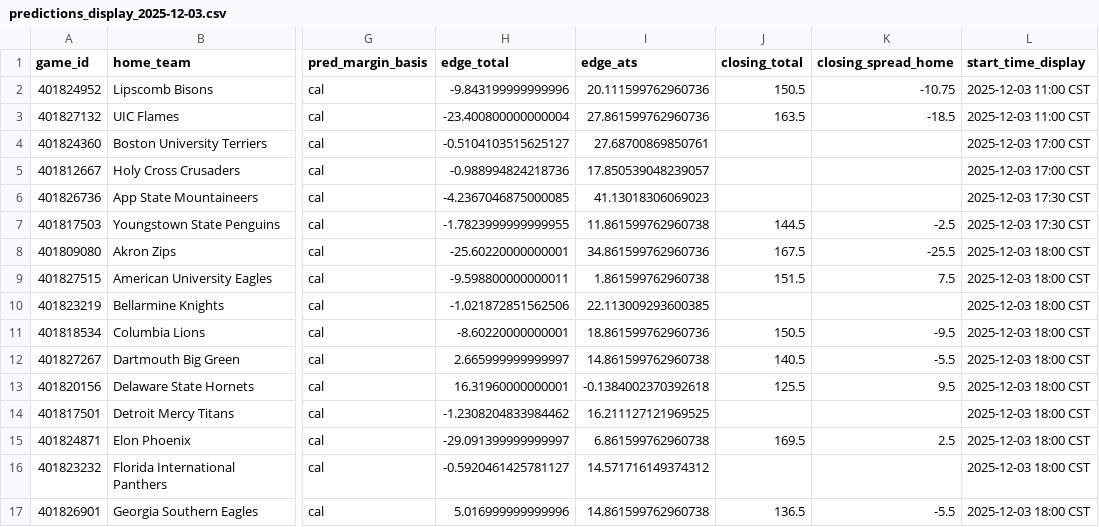
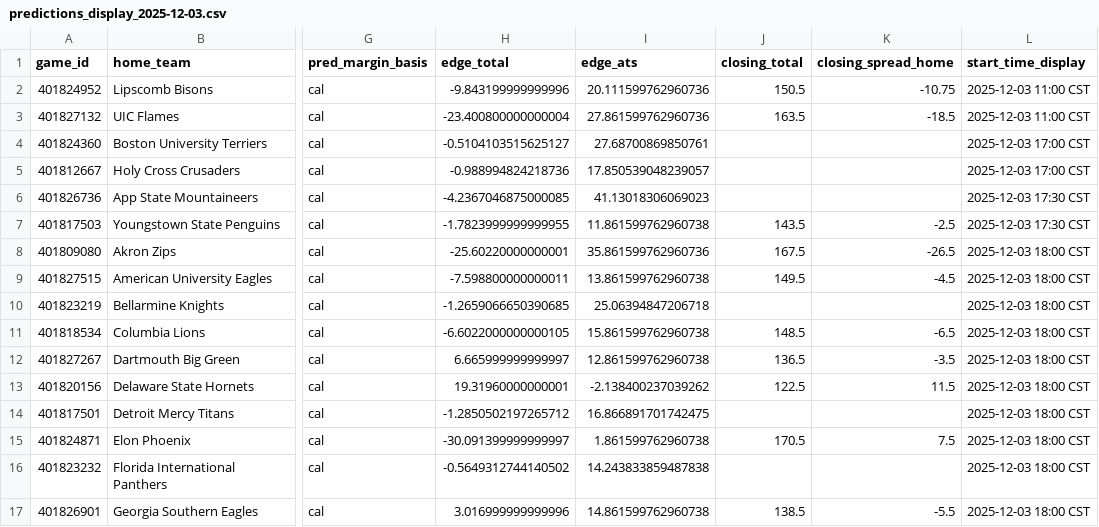
Before and after one commit to mostgood1/NCAAB, a CSV file: outputs/predictions_display_2025-12-03.csv, drawn as a sheet; only a part is shown, gaps mark what is left out; the diff covers the shown part only; the diff names each change by its address in the sheet, - before the commit and + after, or states it on an @@ line.

```diff
--- a/outputs/predictions_display_2025-12-03.csv
+++ b/outputs/predictions_display_2025-12-03.csv
-J7 (closing_total): 144.5
+J7 (closing_total): 143.5
-I8 (edge_ats): 34.861599762960736
+I8 (edge_ats): 35.861599762960736
-K8 (closing_spread_home): -25.5
+K8 (closing_spread_home): -26.5
-H9 (edge_total): -9.598800000000011
+H9 (edge_total): -7.598800000000011
-I9 (edge_ats): 1.861599762960738
+I9 (edge_ats): 13.861599762960738
-J9 (closing_total): 151.5
+J9 (closing_total): 149.5
-K9 (closing_spread_home): 7.5
+K9 (closing_spread_home): -4.5
-H10 (edge_total): -1.021872851562506
+H10 (edge_total): -1.2659066650390685
-I10 (edge_ats): 22.113009293600385
+I10 (edge_ats): 25.06394847206718
-H11 (edge_total): -8.60220000000001
+H11 (edge_total): -6.6022000000000105
-I11 (edge_ats): 18.861599762960736
+I11 (edge_ats): 15.861599762960738
-J11 (closing_total): 150.5
+J11 (closing_total): 148.5
-K11 (closing_spread_home): -9.5
+K11 (closing_spread_home): -6.5
-H12 (edge_total): 2.665999999999997
+H12 (edge_total): 6.665999999999997
-I12 (edge_ats): 14.861599762960738
+I12 (edge_ats): 12.861599762960738
-J12 (closing_total): 140.5
+J12 (closing_total): 136.5
-K12 (closing_spread_home): -5.5
+K12 (closing_spread_home): -3.5
-H13 (edge_total): 16.31960000000001
+H13 (edge_total): 19.31960000000001
-I13 (edge_ats): -0.1384002370392618
+I13 (edge_ats): -2.138400237039262
-J13 (closing_total): 125.5
+J13 (closing_total): 122.5
-K13 (closing_spread_home): 9.5
+K13 (closing_spread_home): 11.5
-H14 (edge_total): -1.2308204833984462
+H14 (edge_total): -1.2850502197265712
-I14 (edge_ats): 16.211127121969525
+I14 (edge_ats): 16.866891701742475
-H15 (edge_total): -29.091399999999997
+H15 (edge_total): -30.091399999999997
-I15 (edge_ats): 6.861599762960738
+I15 (edge_ats): 1.861599762960738
-J15 (closing_total): 169.5
+J15 (closing_total): 170.5
-K15 (closing_spread_home): 2.5
+K15 (closing_spread_home): 7.5
-H16 (edge_total): -0.5920461425781127
+H16 (edge_total): -0.5649312744140502
-I16 (edge_ats): 14.571716149374312
+I16 (edge_ats): 14.243833859487838
-H17 (edge_total): 5.016999999999996
+H17 (edge_total): 3.016999999999996
-J17 (closing_total): 136.5
+J17 (closing_total): 138.5
```
Also changed, not shown: 86 edited cells elsewhere in this file, outputs/games_2025-12-03.csv, outputs/predictions_unified_enriched_2025-12-03.csv, 4 other files.
